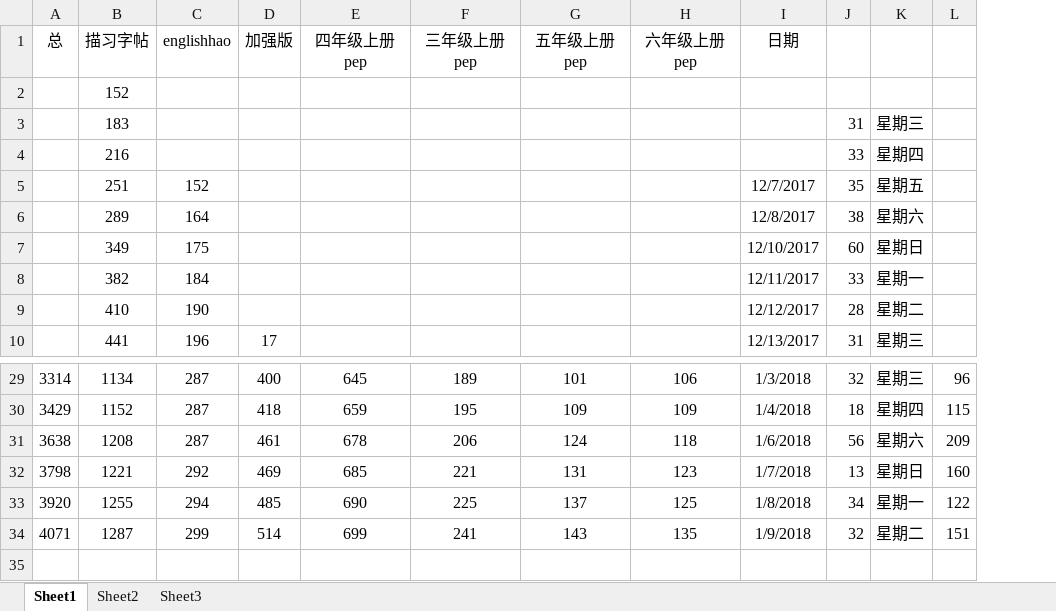
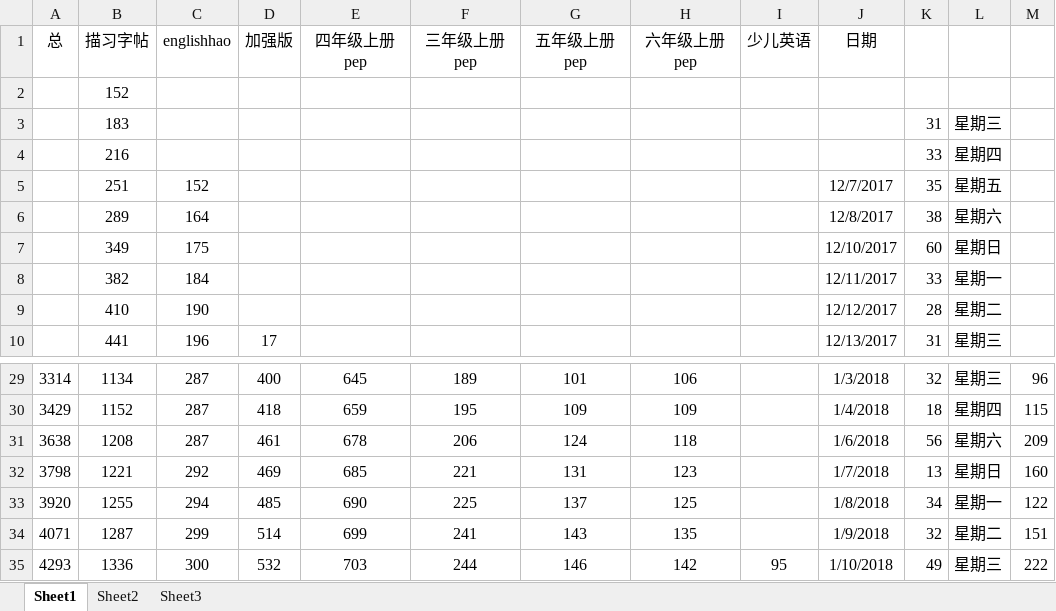
Before and after one commit to haowenbiao/AndroidProject, an Excel workbook: englishhao/预览记录.xlsx, sheet Sheet1, drawn as a sheet; only a part is shown, gaps mark what is left out; values as stored, in another font and other column widths than the file's, no borders; the diff names each change by its address in the sheet, - before the commit and + after, or states it on an @@ line.

```diff
--- a/englishhao/预览记录.xlsx (sheet Sheet1)
+++ b/englishhao/预览记录.xlsx (sheet Sheet1)
+column I (少儿英语), empty
+row 35: 4293 | 1336 | 300 | 532 | 703 | 244 | 146 | 142 | 95 | 1/10/2018 | 49 | 星期三 | 222
```
Also changed, not shown: 6 other files.
